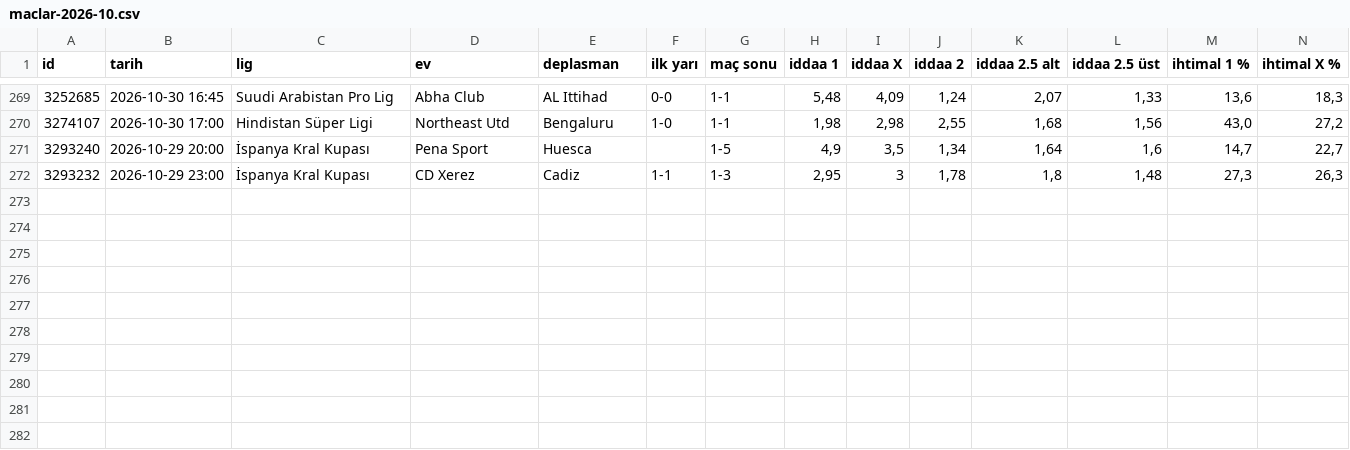
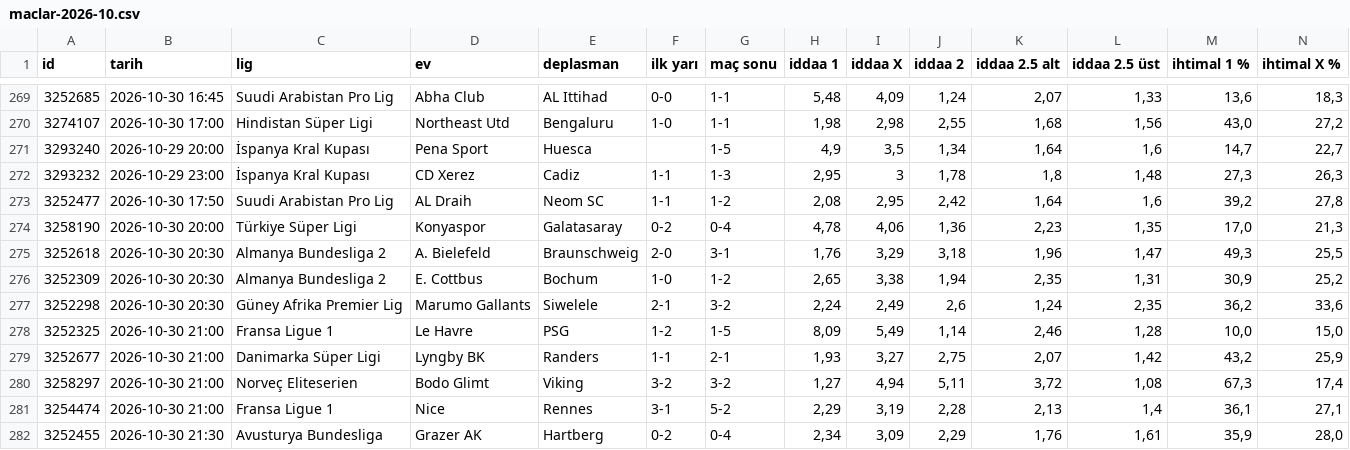
Before and after one commit to tznsamet07/magaza-asistani, a CSV file: iddaa-veri/arsiv/maclar-2026-10.csv, drawn as a sheet; only a part is shown, gaps mark what is left out; rows hold the shown columns only; the diff names each change by its address in the sheet, - before the commit and + after, or states it on an @@ line.

```diff
--- a/iddaa-veri/arsiv/maclar-2026-10.csv
+++ b/iddaa-veri/arsiv/maclar-2026-10.csv
+row 273: 3252477 | 2026-10-30 17:50 | Suudi Arabistan Pro Lig | AL Draih | Neom SC | 1-1 | 1-2 | 2,08 | 2,95 | 2,42 | 1,64 | 1,6 | 39,2 | 27,8
+row 274: 3258190 | 2026-10-30 20:00 | Türkiye Süper Ligi | Konyaspor | Galatasaray | 0-2 | 0-4 | 4,78 | 4,06 | 1,36 | 2,23 | 1,35 | 17,0 | 21,3
+row 275: 3252618 | 2026-10-30 20:30 | Almanya Bundesliga 2 | A. Bielefeld | Braunschweig | 2-0 | 3-1 | 1,76 | 3,29 | 3,18 | 1,96 | 1,47 | 49,3 | 25,5
+row 276: 3252309 | 2026-10-30 20:30 | Almanya Bundesliga 2 | E. Cottbus | Bochum | 1-0 | 1-2 | 2,65 | 3,38 | 1,94 | 2,35 | 1,31 | 30,9 | 25,2
+row 277: 3252298 | 2026-10-30 20:30 | Güney Afrika Premier Lig | Marumo Gallants | Siwelele | 2-1 | 3-2 | 2,24 | 2,49 | 2,6 | 1,24 | 2,35 | 36,2 | 33,6
+row 278: 3252325 | 2026-10-30 21:00 | Fransa Ligue 1 | Le Havre | PSG | 1-2 | 1-5 | 8,09 | 5,49 | 1,14 | 2,46 | 1,28 | 10,0 | 15,0
+row 279: 3252677 | 2026-10-30 21:00 | Danimarka Süper Ligi | Lyngby BK | Randers | 1-1 | 2-1 | 1,93 | 3,27 | 2,75 | 2,07 | 1,42 | 43,2 | 25,9
+row 280: 3258297 | 2026-10-30 21:00 | Norveç Eliteserien | Bodo Glimt | Viking | 3-2 | 3-2 | 1,27 | 4,94 | 5,11 | 3,72 | 1,08 | 67,3 | 17,4
+row 281: 3254474 | 2026-10-30 21:00 | Fransa Ligue 1 | Nice | Rennes | 3-1 | 5-2 | 2,29 | 3,19 | 2,28 | 2,13 | 1,4 | 36,1 | 27,1
+row 282: 3252455 | 2026-10-30 21:30 | Avusturya Bundesliga | Grazer AK | Hartberg | 0-2 | 0-4 | 2,34 | 3,09 | 2,29 | 1,76 | 1,61 | 35,9 | 28,0
```
Also changed, not shown: iddaa-veri/arsiv/kuponlar.csv, 16 other files.
